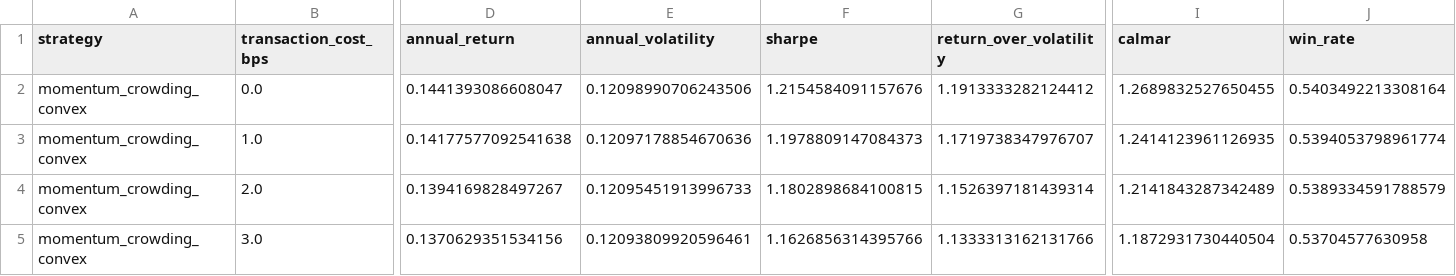
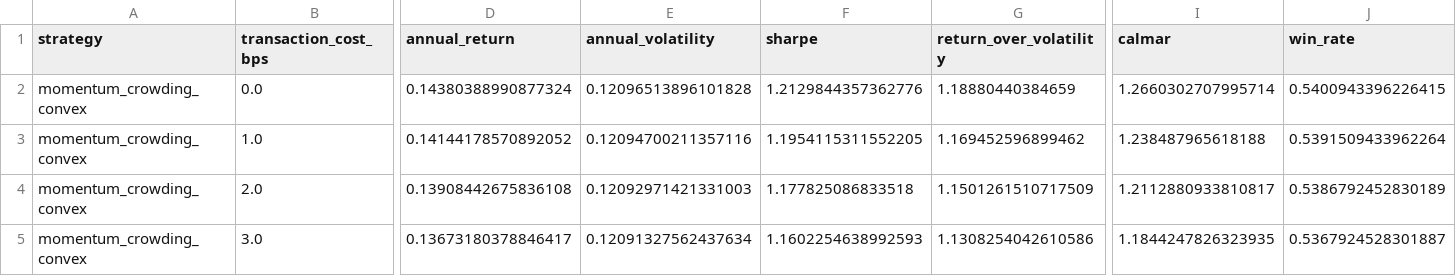
Before and after one commit to ericxuzhesheng/Trading-Crowding-Momentum-Strategy, a CSV file: outputs/tables/transaction_cost_sensitivity.csv, drawn as a sheet; only a part is shown, gaps mark what is left out; the diff covers the shown part only; the diff names each change by its address in the sheet, - before the commit and + after, or states it on an @@ line.

```diff
--- a/outputs/tables/transaction_cost_sensitivity.csv
+++ b/outputs/tables/transaction_cost_sensitivity.csv
-D2 (annual_return): 0.1441393086608047
+D2 (annual_return): 0.14380388990877324
-E2 (annual_volatility): 0.12098990706243506
+E2 (annual_volatility): 0.12096513896101828
-F2 (sharpe): 1.2154584091157676
+F2 (sharpe): 1.2129844357362776
-G2 (return_over_volatility): 1.1913333282124412
+G2 (return_over_volatility): 1.18880440384659
-I2 (calmar): 1.2689832527650455
+I2 (calmar): 1.2660302707995714
-J2 (win_rate): 0.5403492213308164
+J2 (win_rate): 0.5400943396226415
-D3 (annual_return): 0.14177577092541638
+D3 (annual_return): 0.14144178570892052
-E3 (annual_volatility): 0.12097178854670636
+E3 (annual_volatility): 0.12094700211357116
-F3 (sharpe): 1.1978809147084373
+F3 (sharpe): 1.1954115311552205
-G3 (return_over_volatility): 1.1719738347976707
+G3 (return_over_volatility): 1.169452596899462
-I3 (calmar): 1.2414123961126935
+I3 (calmar): 1.238487965618188
-J3 (win_rate): 0.5394053798961774
+J3 (win_rate): 0.5391509433962264
-D4 (annual_return): 0.1394169828497267
+D4 (annual_return): 0.13908442675836108
-E4 (annual_volatility): 0.12095451913996733
+E4 (annual_volatility): 0.12092971421331003
-F4 (sharpe): 1.1802898684100815
+F4 (sharpe): 1.177825086833518
-G4 (return_over_volatility): 1.1526397181439314
+G4 (return_over_volatility): 1.1501261510717509
-I4 (calmar): 1.2141843287342489
+I4 (calmar): 1.2112880933810817
-J4 (win_rate): 0.5389334591788579
+J4 (win_rate): 0.5386792452830189
-D5 (annual_return): 0.1370629351534156
+D5 (annual_return): 0.13673180378846417
-E5 (annual_volatility): 0.12093809920596461
+E5 (annual_volatility): 0.12091327562437634
-F5 (sharpe): 1.1626856314395766
+F5 (sharpe): 1.1602254638992593
-G5 (return_over_volatility): 1.1333313162131766
+G5 (return_over_volatility): 1.1308254042610586
-I5 (calmar): 1.1872931730440504
+I5 (calmar): 1.1844247826323935
-J5 (win_rate): 0.53704577630958
+J5 (win_rate): 0.5367924528301887
```
Also changed, not shown: 18 edited cells elsewhere in this file, outputs/tables/factor_ic.csv, outputs/tables/monthly_returns.csv, 12 other files.
